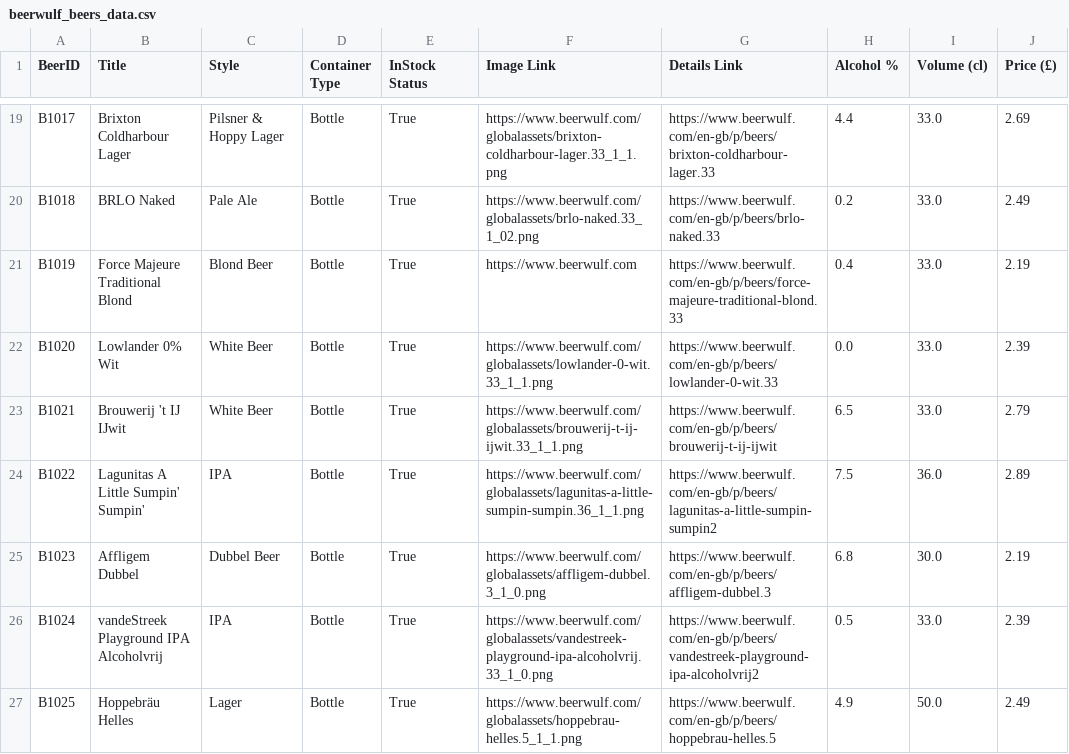
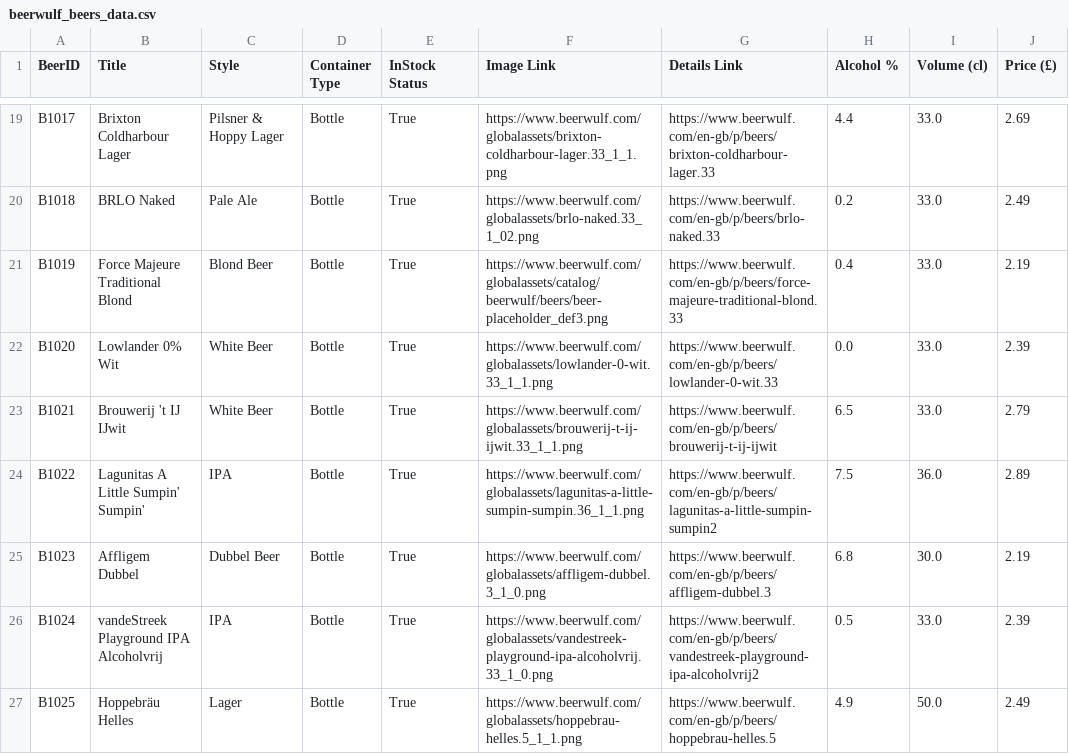
Before and after one commit to quantumudit/Analyzing-Beerwulf-Beers, a CSV file: 03_DATA/beerwulf_beers_data.csv, drawn as a sheet; only a part is shown, gaps mark what is left out.

```diff
--- a/03_DATA/beerwulf_beers_data.csv
+++ b/03_DATA/beerwulf_beers_data.csv
@@ -20,3 +20,3 @@ B1017,Brixton Coldharbour Lager,Pilsner & Hoppy Lager,Bottle,True,https://www.be
 B1018,BRLO Naked,Pale Ale,Bottle,True,https://www.beerwulf.com/globalassets/brlo-naked.33_1_02.png,https://www.beerwulf.com/en-gb/p/beers/brlo-naked.33,0.2,33.0,2.49
-B1019,Force Majeure Traditional Blond,Blond Beer,Bottle,True,https://www.beerwulf.com,https://www.beerwulf.com/en-gb/p/beers/force-majeure-traditional-blond.33,0.4,33.0,2.19
+B1019,Force Majeure Traditional Blond,Blond Beer,Bottle,True,https://www.beerwulf.com/globalassets/catalog/beerwulf/beers/beer-placeholder_def3.png,https://www.beerwulf.com/en-gb/p/beers/force-majeure-traditional-blond.33,0.4,33.0,2.19
 B1020,Lowlander 0% Wit,White Beer,Bottle,True,https://www.beerwulf.com/globalassets/lowlander-0-wit.33_1_1.png,https://www.beerwulf.com/en-gb/p/beers/lowlander-0-wit.33,0.0,33.0,2.39
```
Also changed, not shown: 01_WEBSCRAPING/beerwulf_beers_scraped_data.csv, 1 other file.
